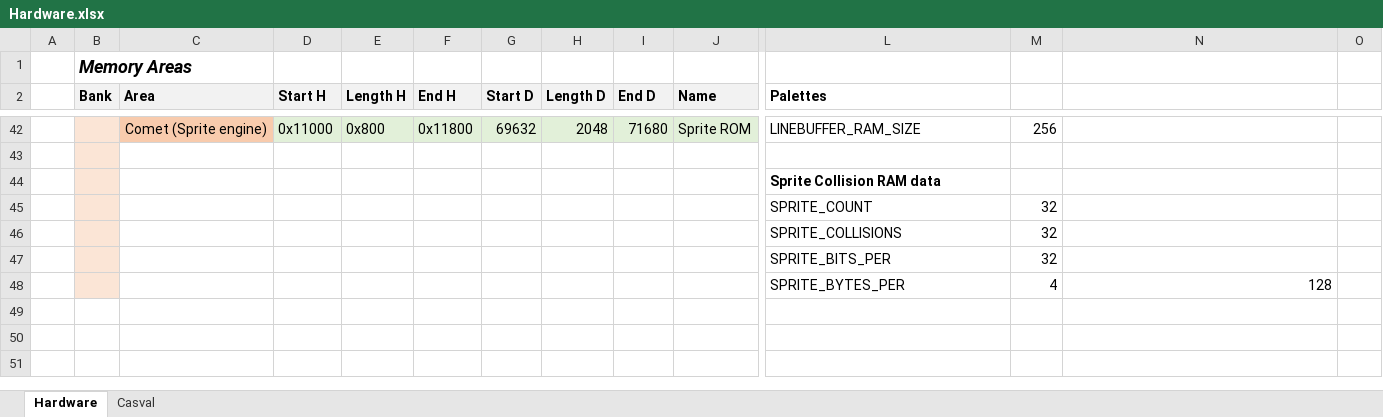
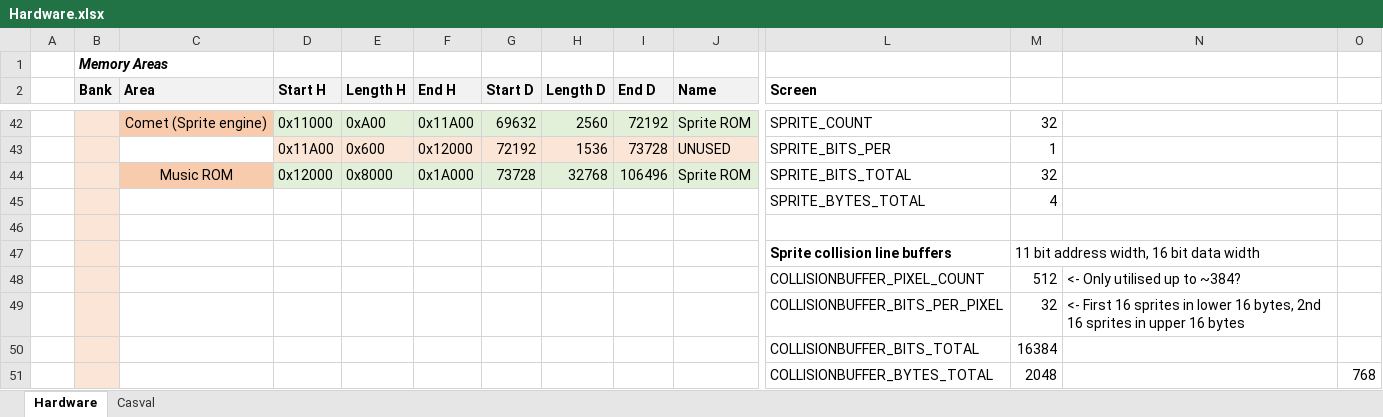
Before and after one commit to misteraddons/MiSTer-HFCR, an Excel workbook: docs/Hardware.xlsx, sheet Hardware, drawn as a sheet; only a part is shown, gaps mark what is left out; values as stored, in another font and other column widths than the file's, no borders; removed rows and columns are numbered as before the commit, all else as after; rows hold the shown columns only; the diff covers the shown part only; the diff names each change by its address in the sheet, - before the commit and + after, or states it on an @@ line.

Commit message:
Add progressive difficulty and music player!

```diff
--- a/docs/Hardware.xlsx (sheet Hardware)
+++ b/docs/Hardware.xlsx (sheet Hardware)
@@ B1 text size: smaller @@
-L2: Palettes
+L2: Screen
-E42 (Length H): 0x800
+E42 (Length H): 0xA00
-F42 (End H): 0x11800
+F42 (End H): 0x11A00
-H42 (Length D): 2048
+H42 (Length D): 2560
-I42 (End D): 71680
+I42 (End D): 72192
-L42 (Screen): LINEBUFFER_RAM_SIZE
+L42 (Screen): SPRITE_COUNT
-M42: 256
+M42: 32
+row 43:  |  |  | 0x11A00 | 0x600 | 0x12000 | 72192 | 1536 | 73728 | UNUSED | SPRITE_BITS_PER | 1
+row 44:  |  | Music ROM | 0x12000 | 0x8000 | 0x1A000 | 73728 | 32768 | 106496 | Sprite ROM | SPRITE_BITS_TOTAL | 32
+row 45:  |  |  |  |  |  |  |  |  |  | SPRITE_BYTES_TOTAL | 4
-row 44:  |  |  |  |  |  |  |  |  |  | Sprite Collision RAM data
-row 45:  |  |  |  |  |  |  |  |  |  | SPRITE_COUNT | 32
-row 46:  |  |  |  |  |  |  |  |  |  | SPRITE_COLLISIONS | 32
-row 47:  |  |  |  |  |  |  |  |  |  | SPRITE_BITS_PER | 32
-row 48:  |  |  |  |  |  |  |  |  |  | SPRITE_BYTES_PER | 4 | 128
+row 47:  |  |  |  |  |  |  |  |  |  | Sprite collision line buffers | 11 bit address width, 16 bit data width
+row 48:  |  |  |  |  |  |  |  |  |  | COLLISIONBUFFER_PIXEL_COUNT | 512 | <- Only utilised up to ~384?
+row 49:  |  |  |  |  |  |  |  |  |  | COLLISIONBUFFER_BITS_PER_PIXEL | 32 | <- First 16 sprites in lower 16 bytes, 2nd 16 sprites in upper 16 bytes
+row 50:  |  |  |  |  |  |  |  |  |  | COLLISIONBUFFER_BITS_TOTAL | 16384
+row 51:  |  |  |  |  |  |  |  |  |  | COLLISIONBUFFER_BYTES_TOTAL | 2048 |  | 768
```
Also changed, not shown: 4 added rows, 4 removed rows, 80 edited cells and cell formats elsewhere in this sheet, sheet Casval, formulas that keep their value, 11 other files.
